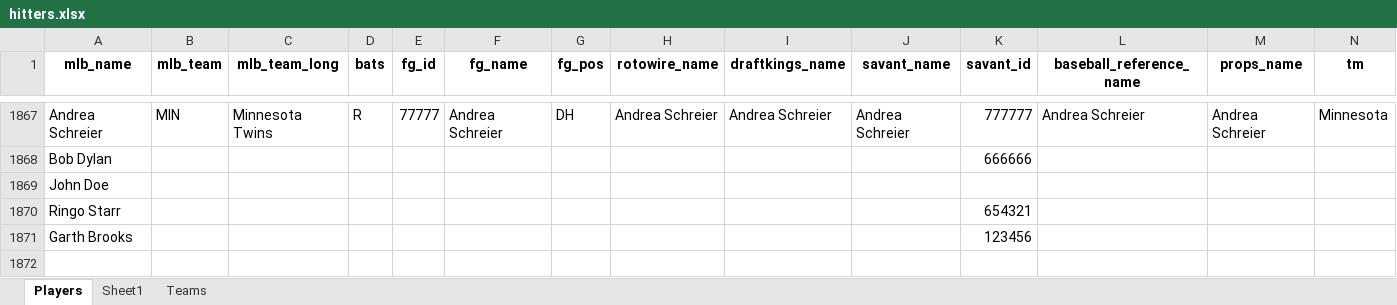
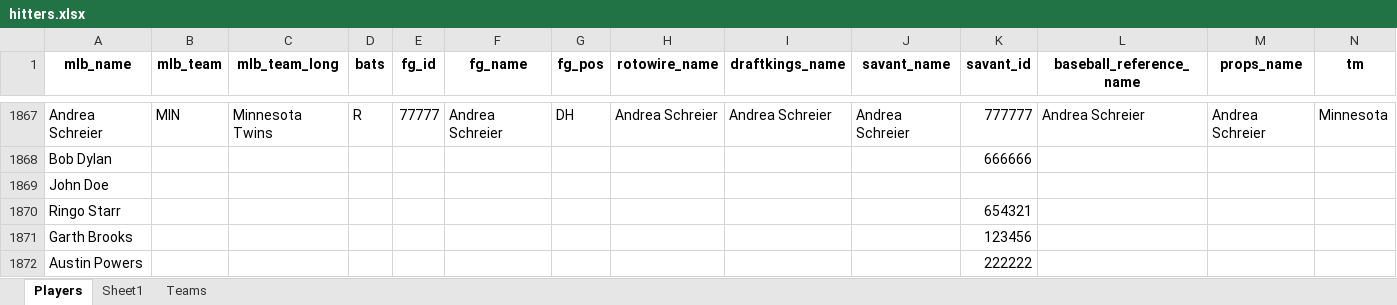
Before and after one commit to mtdewrocks/api-project, an Excel workbook: api/hitters.xlsx, sheet Players, drawn as a sheet; only a part is shown, gaps mark what is left out; values as stored, in another font and other column widths than the file's, no borders; the diff names each change by its address in the sheet, - before the commit and + after, or states it on an @@ line.

Commit message:
Update hitters one last time

```diff
--- a/api/hitters.xlsx (sheet Players)
+++ b/api/hitters.xlsx (sheet Players)
+row 1872: Austin Powers |  |  |  |  |  |  |  |  |  | 222222
```
